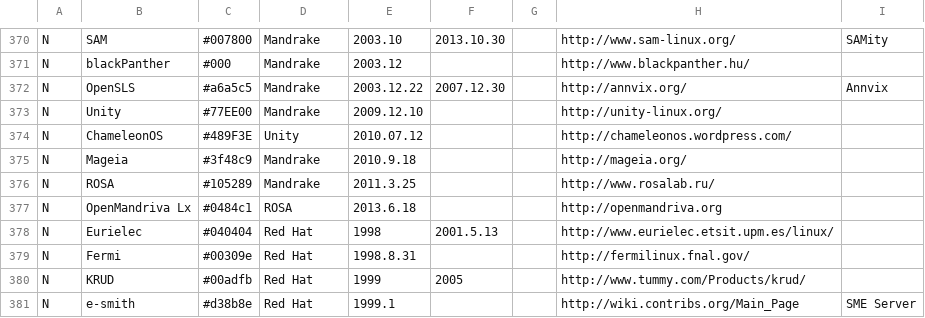
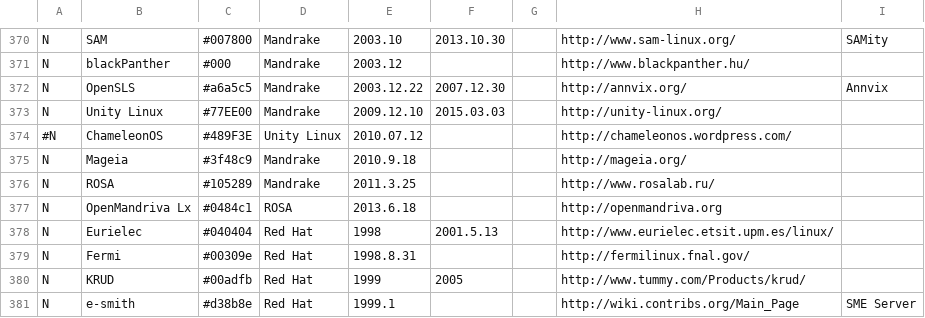
Before and after one commit to FabioLolix/LinuxTimeline, a CSV file: gldt.csv, drawn as a sheet; only a part is shown, gaps mark what is left out; the diff names each change by its address in the sheet, - before the commit and + after, or states it on an @@ line.

Commit message:
Discontinued Unity Linux, blacklisted ChameleonOS

```diff
--- a/gldt.csv
+++ b/gldt.csv
-B373: Unity
+B373: Unity Linux
-F373: (empty)
+F373: 2015.03.03
-A374: N
+A374: #N
-D374: Unity
+D374: Unity Linux
```
Also changed, not shown: 1 other file.
